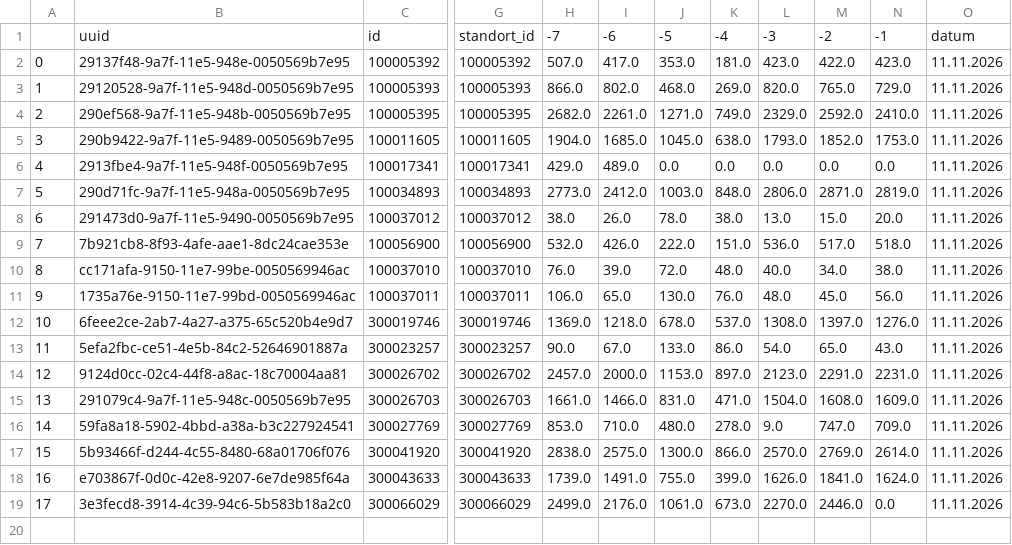
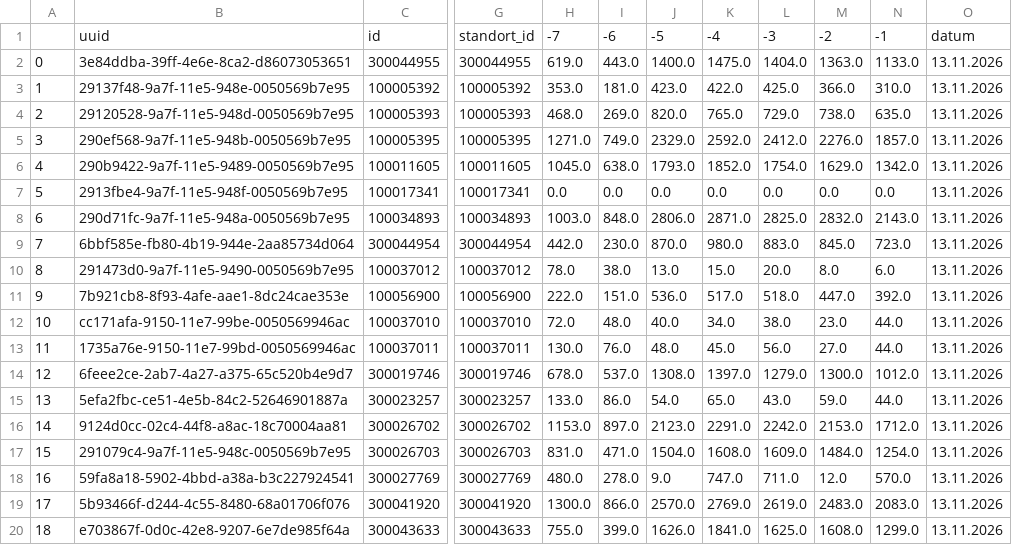
Before and after one commit to Blacken72/rostock2, a CSV file: df_gesamt_neu.csv, drawn as a sheet; only a part is shown, gaps mark what is left out; removed rows and columns are numbered as before the commit, all else as after; rows hold the shown columns only; the diff names each change by its address in the sheet, - before the commit and + after, or states it on an @@ line.

```diff
--- a/df_gesamt_neu.csv
+++ b/df_gesamt_neu.csv
-column H, rows 1-18: -7 | 507.0 | 866.0 | 2682.0 | 1904.0 | 429.0 | 2773.0 | 38.0 | 532.0 | 76.0 | 106.0 | 1369.0 | 90.0 | 2457.0 | 1661.0 | 853.0 | 2838.0 | 1739.0
-column I, rows 1-18: -6 | 417.0 | 802.0 | 2261.0 | 1685.0 | 489.0 | 2412.0 | 26.0 | 426.0 | 39.0 | 65.0 | 1218.0 | 67.0 | 2000.0 | 1466.0 | 710.0 | 2575.0 | 1491.0
+column L, row 1: -3; rows 3-8: 425.0 | 729.0 | 2412.0 | 1754.0 | 0.0 | 2825.0; rows 10-20: 20.0 | 518.0 | 38.0 | 56.0 | 1279.0 | 43.0 | 2242.0 | 1609.0 | 711.0 | 2619.0 | 1625.0
+column M, row 1: -2; rows 3-8: 366.0 | 738.0 | 2276.0 | 1629.0 | 0.0 | 2832.0; rows 10-20: 8.0 | 447.0 | 23.0 | 27.0 | 1300.0 | 59.0 | 2153.0 | 1484.0 | 12.0 | 2483.0 | 1608.0
-H1: -5
+H1: -7
-I1: -4
+I1: -6
-J1: -3
+J1: -5
-K1: -2
+K1: -4
+row 2: 0 | 3e84ddba-39ff-4e6e-8ca2-d86073053651 | 300044955 | 300044955 | 619.0 | 443.0 | 1400.0 | 1475.0 | 1404.0 | 1363.0 | 1133.0 | 13.11.2026
@@ column A renumbered between rows 3 and 20 @@
-N3: 423.0
+N3: 310.0
-O3:O8: 11.11.2026
+O3:O8: 13.11.2026
-N4: 729.0
+N4: 635.0
-N5: 2410.0
+N5: 1857.0
-N6: 1753.0
+N6: 1342.0
-N8: 2819.0
+N8: 2143.0
+row 9: 7 | 6bbf585e-fb80-4b19-944e-2aa85734d064 | 300044954 | 300044954 | 442.0 | 230.0 | 870.0 | 980.0 | 883.0 | 845.0 | 723.0 | 13.11.2026
-N10: 20.0
+N10: 6.0
-O10:O20: 11.11.2026
+O10:O20: 13.11.2026
-N11: 518.0
+N11: 392.0
-N12: 38.0
+N12: 44.0
-N13: 56.0
+N13: 44.0
-N14: 1276.0
+N14: 1012.0
-N15: 43.0
+N15: 44.0
-N16: 2231.0
+N16: 1712.0
-N17: 1609.0
+N17: 1254.0
-N18: 709.0
+N18: 570.0
-N19: 2614.0
+N19: 2083.0
-N20: 1624.0
+N20: 1299.0
-row 19: 17 | 3e3fecd8-3914-4c39-94c6-5b583b18a2c0 | 300066029 | 300066029 | 2499.0 | 2176.0 | 1061.0 | 673.0 | 2270.0 | 2446.0 | 0.0 | 11.11.2026
```
